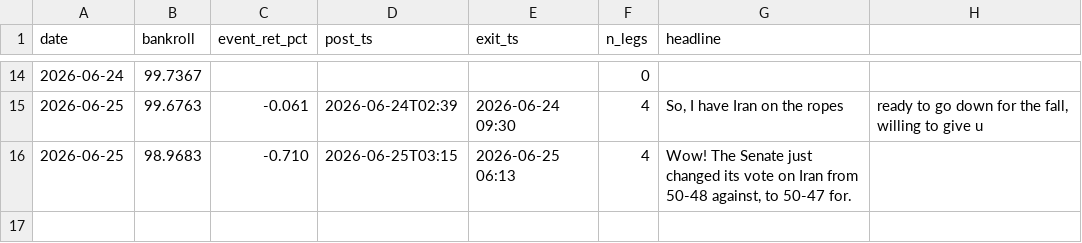
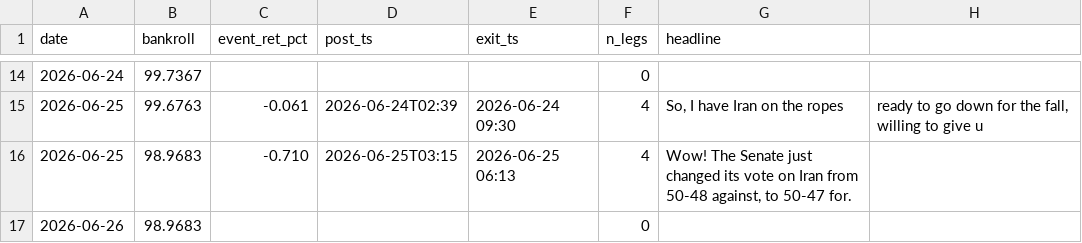
Before and after one commit to blaggr/Claude, a CSV file: experiments/simulation/ledger.csv, drawn as a sheet; only a part is shown, gaps mark what is left out.

```diff
--- a/experiments/simulation/ledger.csv
+++ b/experiments/simulation/ledger.csv
@@ -16 +16,2 @@ date,bankroll,event_ret_pct,post_ts,exit_ts,n_legs,headline
 2026-06-25,98.9683,-0.710,2026-06-25T03:15,2026-06-25 06:13,4,"Wow! The Senate just changed its vote on Iran from 50-48 against, to 50-47 for. "
+2026-06-26,98.9683,,,,0,
```
Also changed, not shown: 2 other files.
